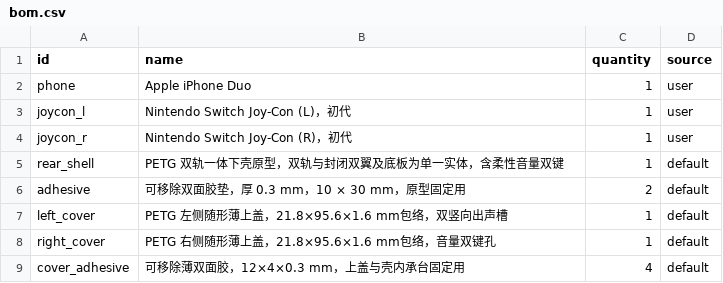
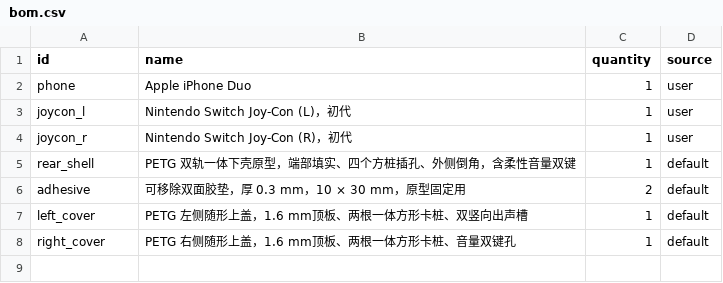
Before and after one commit to Joshua2046c/iPhone-Duo, a CSV file: product/bom.csv, drawn as a sheet.

```diff
--- a/product/bom.csv
+++ b/product/bom.csv
@@ -4,6 +4,5 @@ joycon_l,Nintendo Switch Joy-Con (L)，初代,1,user
 joycon_r,Nintendo Switch Joy-Con (R)，初代,1,user
-rear_shell,PETG 双轨一体下壳原型，双轨与封闭双翼及底板为单一实体，含柔性音量双键,1,default
+rear_shell,PETG 双轨一体下壳原型，端部填实、四个方桩插孔、外侧倒角，含柔性音量双键,1,default
 adhesive,可移除双面胶垫，厚 0.3 mm，10 × 30 mm，原型固定用,2,default
-left_cover,PETG 左侧随形薄上盖，21.8×95.6×1.6 mm包络，双竖向出声槽,1,default
-right_cover,PETG 右侧随形薄上盖，21.8×95.6×1.6 mm包络，音量双键孔,1,default
-cover_adhesive,可移除薄双面胶，12×4×0.3 mm，上盖与壳内承台固定用,4,default
+left_cover,PETG 左侧随形上盖，1.6 mm顶板、两根一体方形卡桩、双竖向出声槽,1,default
+right_cover,PETG 右侧随形上盖，1.6 mm顶板、两根一体方形卡桩、音量双键孔,1,default
```
Also changed, not shown: 13 other files.
